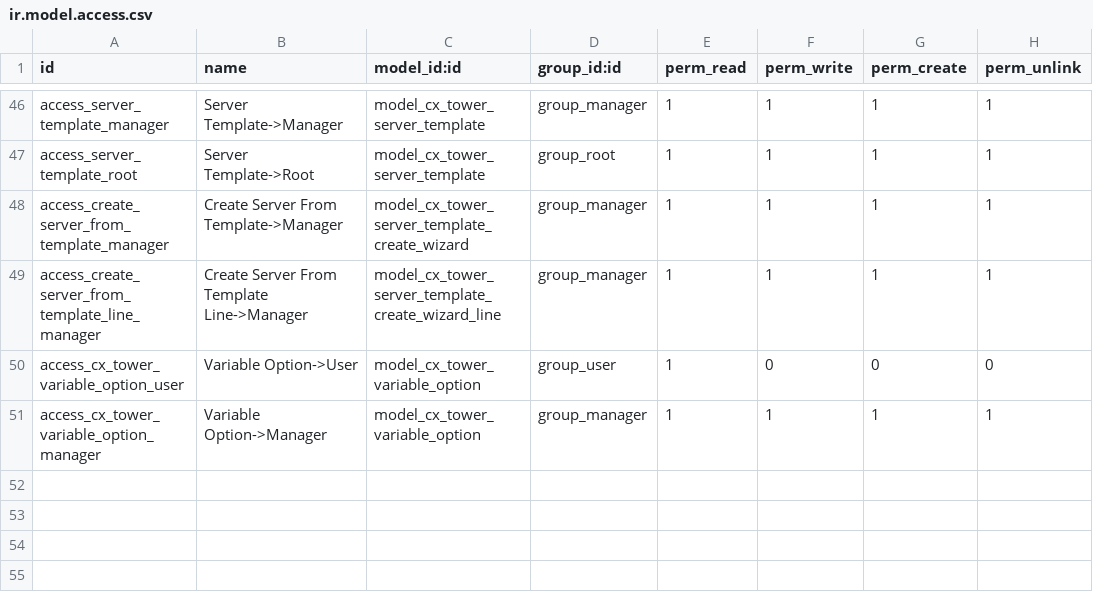
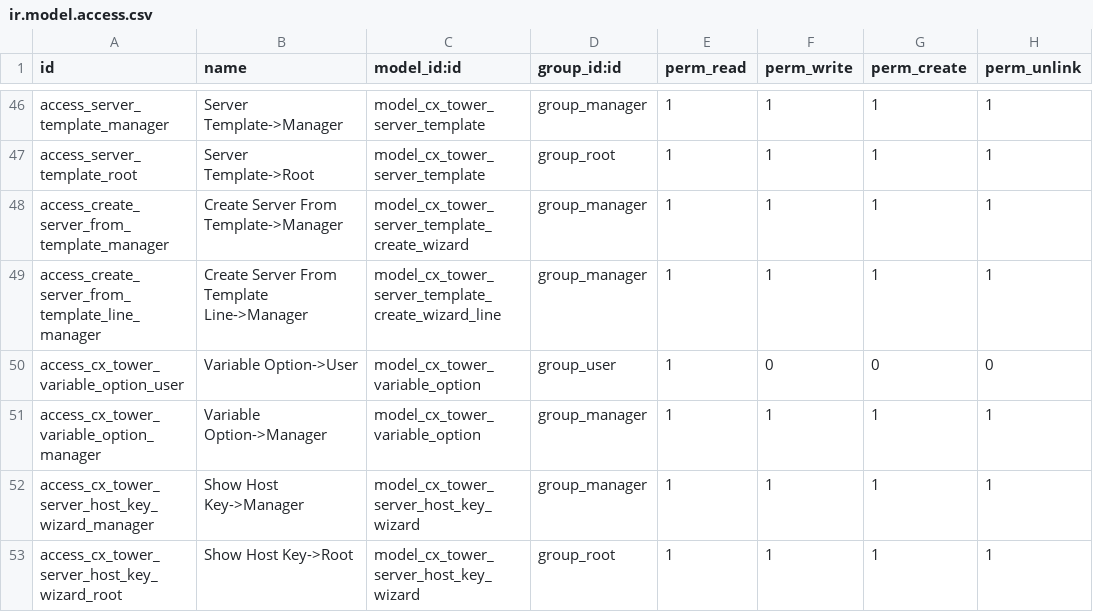
Before and after one commit to cetmix/cetmix-tower, a CSV file: cetmix_tower_server/security/ir.model.access.csv, drawn as a sheet; only a part is shown, gaps mark what is left out; the diff names each change by its address in the sheet, - before the commit and + after, or states it on an @@ line.

Commit message:
[IMP] cetmix_tower_key: SSH Server Auth Policy
Implement host key auth policies to improve connection security.
User can not provide a host key, or opt for not checking it explicitly.
Host key can be also obtained automatically via password protected wizard.

Task: 4398

- Fix pyling warnings

```diff
--- a/cetmix_tower_server/security/ir.model.access.csv
+++ b/cetmix_tower_server/security/ir.model.access.csv
+row 52: access_cx_tower_server_host_key_wizard_manager | Show Host Key->Manager | model_cx_tower_server_host_key_wizard | group_manager | 1 | 1 | 1 | 1
+row 53: access_cx_tower_server_host_key_wizard_root | Show Host Key->Root | model_cx_tower_server_host_key_wizard | group_root | 1 | 1 | 1 | 1
```
Also changed, not shown: 11 other files.
